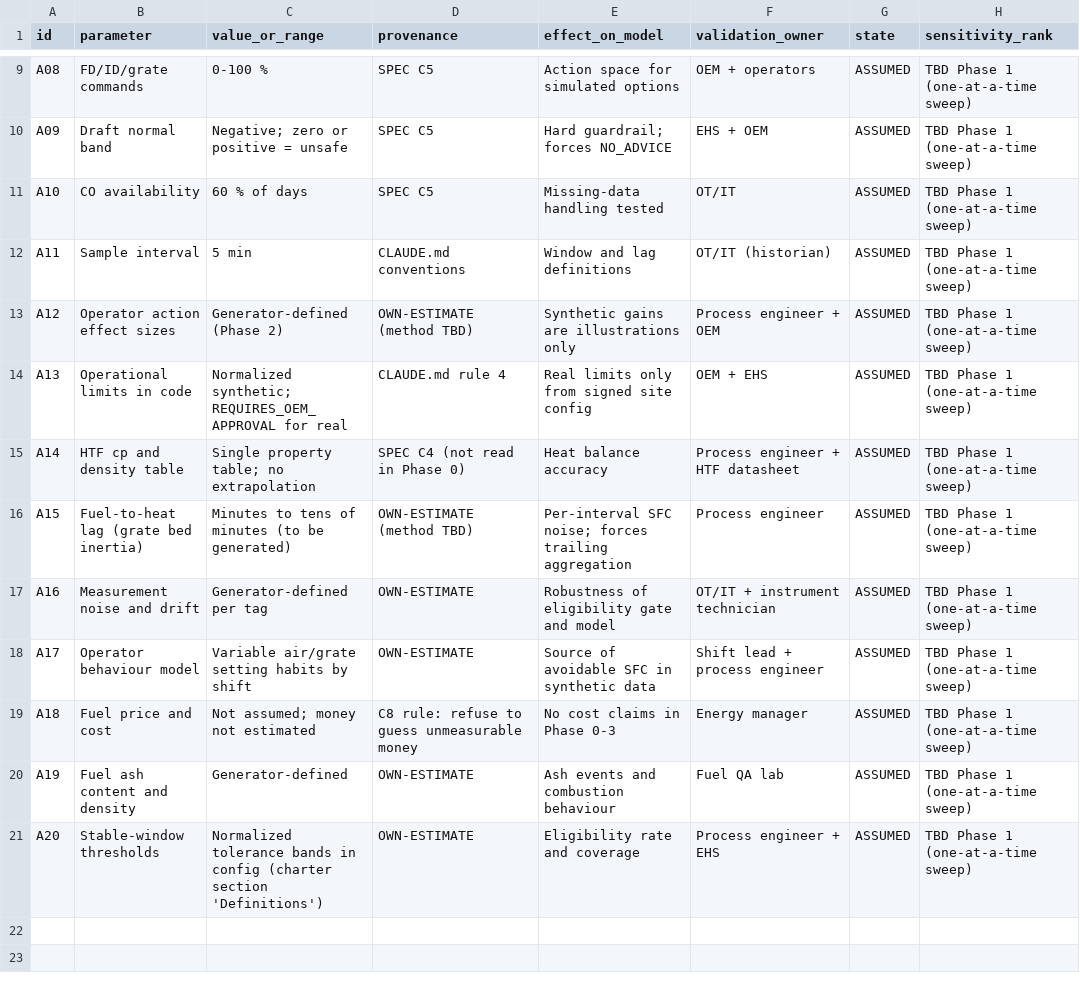
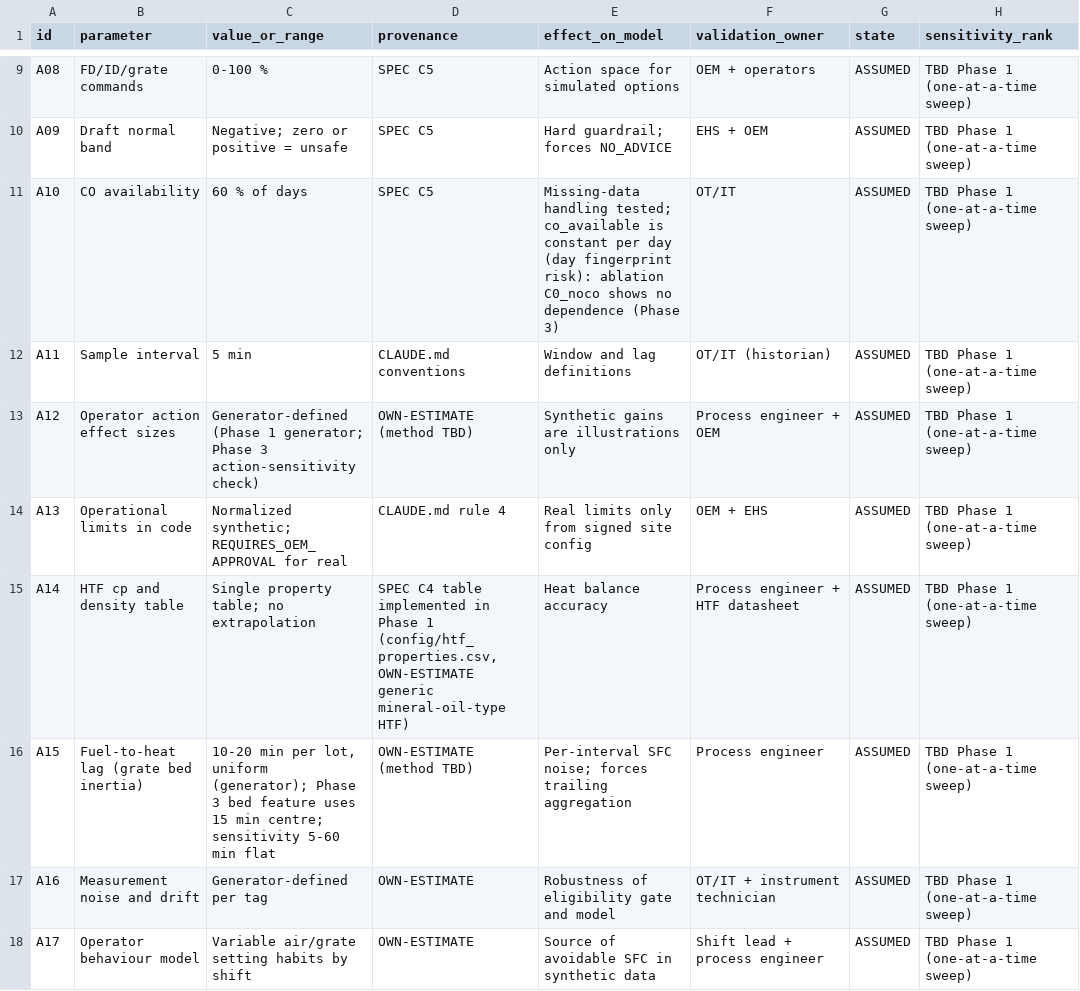
Before and after one commit to tcpraja/Chula_AI_Project_RAJAC, a CSV file: reports/04_assumptions_register.csv, drawn as a sheet; only a part is shown, gaps mark what is left out; the shorter side is filled out with more unchanged rows; the diff names each change by its address in the sheet, - before the commit and + after, or states it on an @@ line.

```diff
--- a/reports/04_assumptions_register.csv
+++ b/reports/04_assumptions_register.csv
-E11 (effect_on_model): Missing-data handling tested
+E11 (effect_on_model): Missing-data handling tested; co_available is constant per day (day fingerprint risk): ablation C0_noco shows no dependence (Phase 3)
-C13 (value_or_range): Generator-defined (Phase 2)
+C13 (value_or_range): Generator-defined (Phase 1 generator; Phase 3 action-sensitivity check)
-D15 (provenance): SPEC C4 (not read in Phase 0)
+D15 (provenance): SPEC C4 table implemented in Phase 1 (config/htf_properties.csv, OWN-ESTIMATE generic mineral-oil-type HTF)
-C16 (value_or_range): Minutes to tens of minutes (to be generated)
+C16 (value_or_range): 10-20 min per lot, uniform (generator); Phase 3 bed feature uses 15 min centre; sensitivity 5-60 min flat
```
Also changed, not shown: 34 other files.
